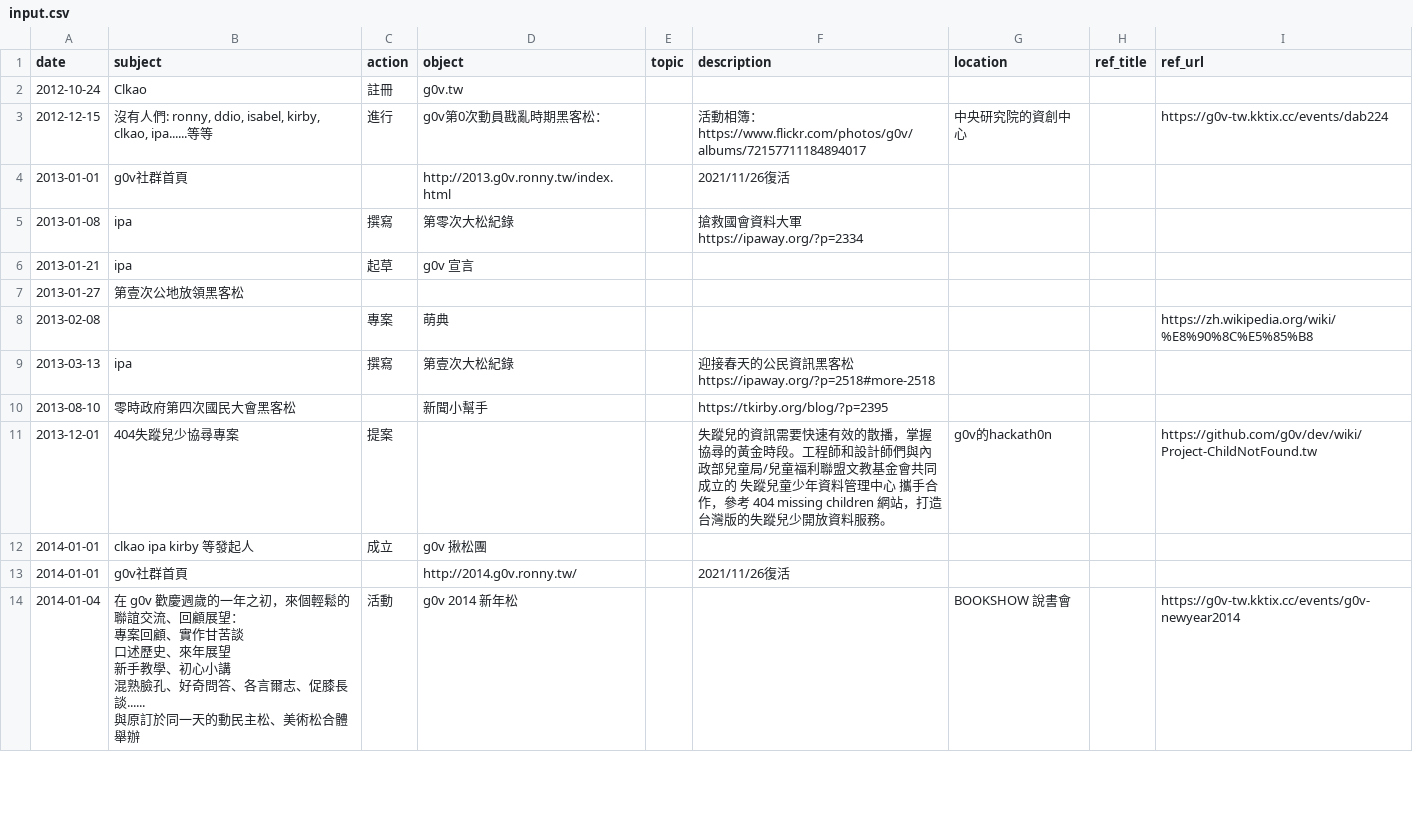
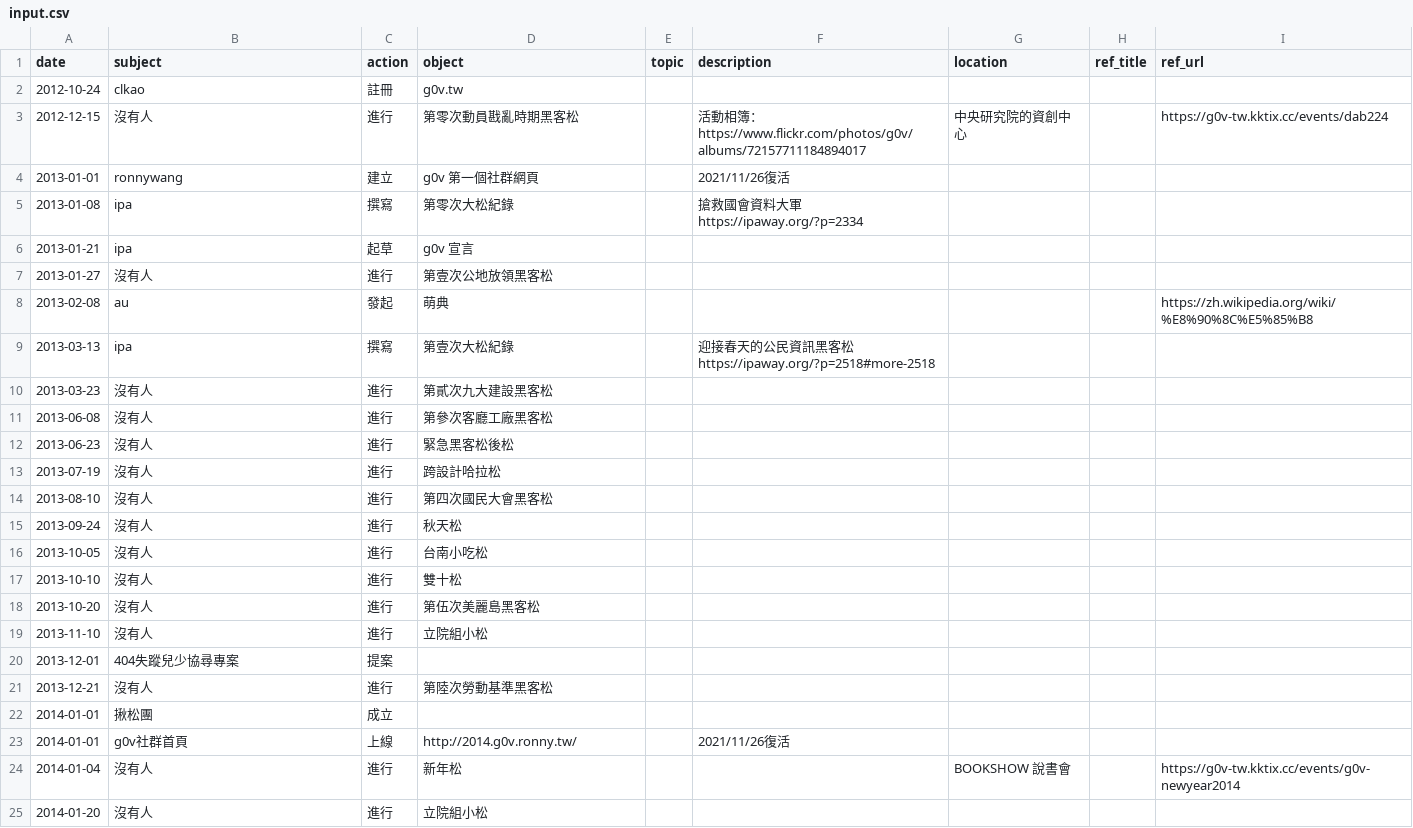
Before and after one commit to Stimim/g0v-timeline, a CSV file: utils/input.csv, drawn as a sheet; only a part is shown; the diff covers the shown part only.

```diff
--- a/utils/input.csv
+++ b/utils/input.csv
@@ -1,20 +1,25 @@
 date,subject,action,object,topic,description,location,ref_title,ref_url
-2012-10-24,Clkao,註冊,g0v.tw,,,,,
-2012-12-15,"沒有人們: ronny, ddio, isabel, kirby, clkao, ipa......等等",進行,g0v第0次動員戡亂時期黑客松：,,活動相簿：https://www.flickr.com/photos/g0v/albums/72157711184894017,中央研究院的資創中心,,https://g0v-tw.kktix.cc/events/dab224
-2013-01-01,g0v社群首頁,,http://2013.g0v.ronny.tw/index.html,,2021/11/26復活,,,
+2012-10-24,clkao,註冊,g0v.tw,,,,,
+2012-12-15,沒有人,進行,第零次動員戡亂時期黑客松,,活動相簿：https://www.flickr.com/photos/g0v/albums/72157711184894017,中央研究院的資創中心,,https://g0v-tw.kktix.cc/events/dab224
+2013-01-01,ronnywang,建立,g0v 第一個社群網頁,,2021/11/26復活,,,
 2013-01-08,ipa,撰寫,第零次大松紀錄,,搶救國會資料大軍 https://ipaway.org/?p=2334,,,
 2013-01-21,ipa,起草,g0v 宣言,,,,,
-2013-01-27,第壹次公地放領黑客松,,,,,,,
-2013-02-08,,專案,萌典,,,,,https://zh.wikipedia.org/wiki/%E8%90%8C%E5%85%B8
+2013-01-27,沒有人,進行,第壹次公地放領黑客松,,,,,
+2013-02-08,au,發起,萌典,,,,,https://zh.wikipedia.org/wiki/%E8%90%8C%E5%85%B8
 2013-03-13,ipa,撰寫,第壹次大松紀錄,,迎接春天的公民資訊黑客松https://ipaway.org/?p=2518#more-2518,,,
-2013-08-10,零時政府第四次國民大會黑客松,,新聞小幫手,,https://tkirby.org/blog/?p=2395,,,
-2013-12-01,404失蹤兒少協尋專案,提案,,,失蹤兒的資訊需要快速有效的散播，掌握協尋的黃金時段。工程師和設計師們與內政部兒童局/兒童福利聯盟文教基金會共同成立的 失蹤兒童少年資料管理中心 攜手合作，參考 404 missing children 網站，打造台灣版的失蹤兒少開放資料服務。,g0v的hackath0n,,https://github.com/g0v/dev/wiki/Project-ChildNotFound.tw
-2014-01-01,clkao ipa kirby 等發起人,成立,g0v 揪松團,,,,,
-2014-01-01,g0v社群首頁,,http://2014.g0v.ronny.tw/,,2021/11/26復活,,,
-2014-01-04,"在 g0v 歡慶週歲的一年之初，來個輕鬆的聯誼交流、回顧展望：
-
-專案回顧、實作甘苦談
-口述歷史、來年展望
-新手教學、初心小講
-混熟臉孔、好奇問答、各言爾志、促膝長談......
-與原訂於同一天的動民主松、美術松合體舉辦",活動,g0v 2014 新年松,,,BOOKSHOW 說書會,,https://g0v-tw.kktix.cc/events/g0v-newyear2014
+2013-03-23,沒有人,進行,第貳次九大建設黑客松,,,,,
+2013-06-08,沒有人,進行,第參次客廳工廠黑客松,,,,,
+2013-06-23,沒有人,進行,緊急黑客松後松,,,,,
+2013-07-19,沒有人,進行,跨設計哈拉松,,,,,
+2013-08-10,沒有人,進行,第四次國民大會黑客松,,,,,
+2013-09-24,沒有人,進行,秋天松,,,,,
+2013-10-05,沒有人,進行,台南小吃松,,,,,
+2013-10-10,沒有人,進行,雙十松,,,,,
+2013-10-20,沒有人,進行,第伍次美麗島黑客松,,,,,
+2013-11-10,沒有人,進行,立院組小松,,,,,
+2013-12-01,404失蹤兒少協尋專案,提案,,,,,,
+2013-12-21,沒有人,進行,第陸次勞動基準黑客松,,,,,
+2014-01-01,揪松團,成立,,,,,,
+2014-01-01,g0v社群首頁,上線,http://2014.g0v.ronny.tw/,,2021/11/26復活,,,
+2014-01-04,沒有人,進行,新年松,,,BOOKSHOW 說書會,,https://g0v-tw.kktix.cc/events/g0v-newyear2014
+2014-01-20,沒有人,進行,立院組小松,,,,,
```
Also changed, not shown: 13 added rows, 1 removed row and 14 edited cells elsewhere in this file, 1 other file.
